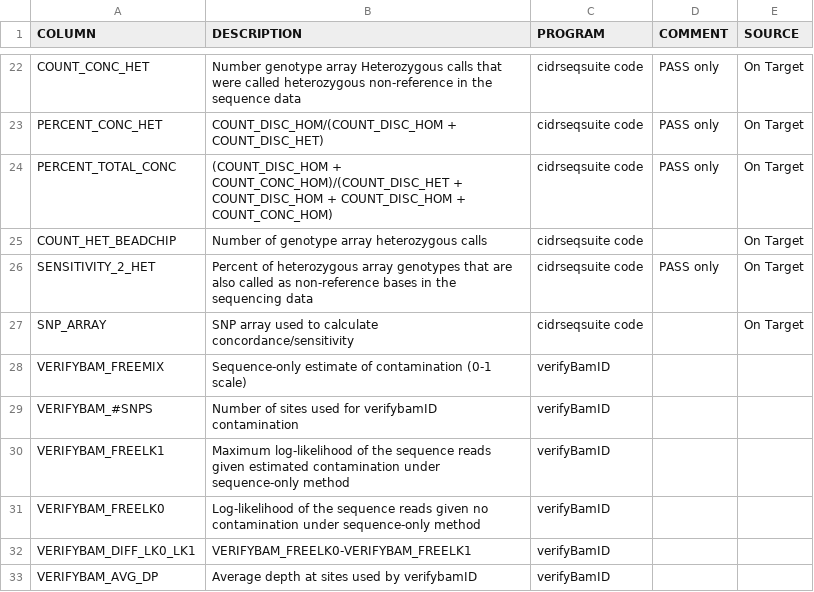
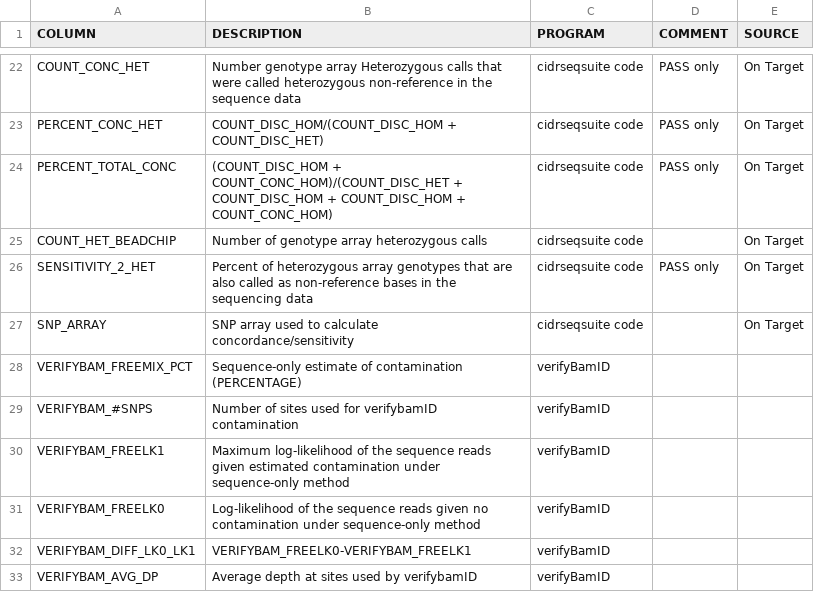
Before and after one commit to Kurt-Hetrick/CIDR_WES, a CSV file: QC_Report_Data_Dictionary.csv, drawn as a sheet; only a part is shown, gaps mark what is left out.

Commit message:
changed VERIFYBAM_FREEMIX to VERIFYBAM_FREEMIX_PCT b/c I was assuming that it was still a fraction as opposed to me converting it into a pct. Updated the corresponding the data dictionary entry as well

```diff
--- a/QC_Report_Data_Dictionary.csv
+++ b/QC_Report_Data_Dictionary.csv
@@ -27,3 +27,3 @@ SENSITIVITY_2_HET,Percent of heterozygous array genotypes that are also called a
 SNP_ARRAY,SNP array used to calculate concordance/sensitivity,cidrseqsuite code,,On Target
-VERIFYBAM_FREEMIX,Sequence-only estimate of contamination (0-1 scale),verifyBamID,,
+VERIFYBAM_FREEMIX_PCT,Sequence-only estimate of contamination (PERCENTAGE),verifyBamID,,
 VERIFYBAM_#SNPS,Number of sites used for verifybamID contamination,verifyBamID,,
```
Also changed, not shown: 2 other files.
